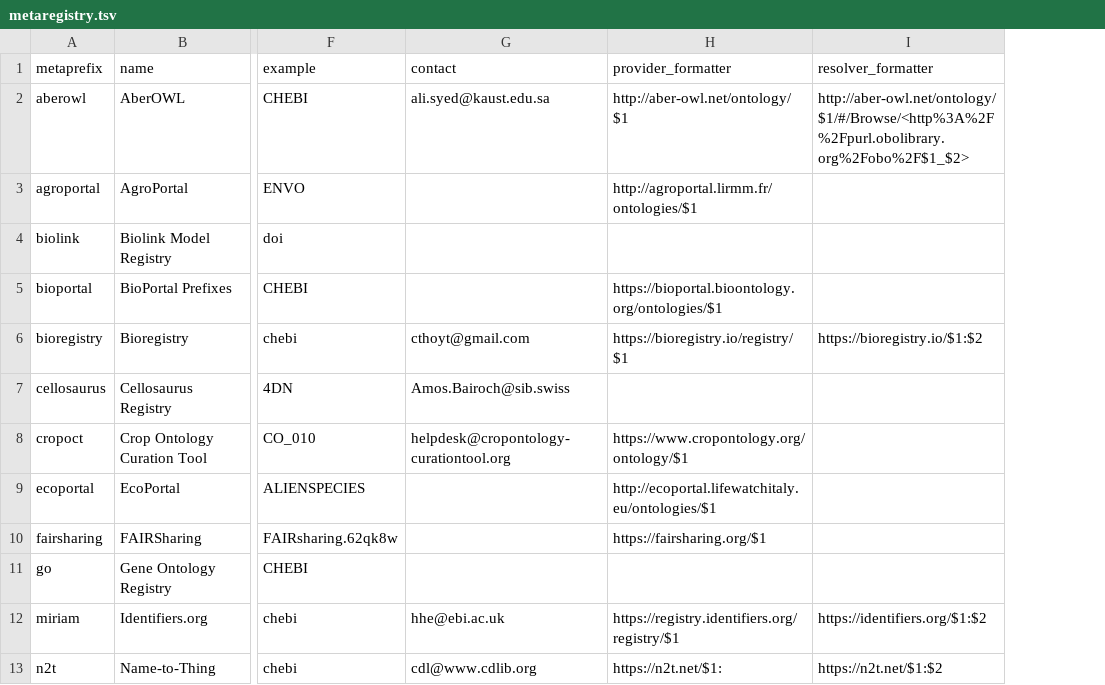
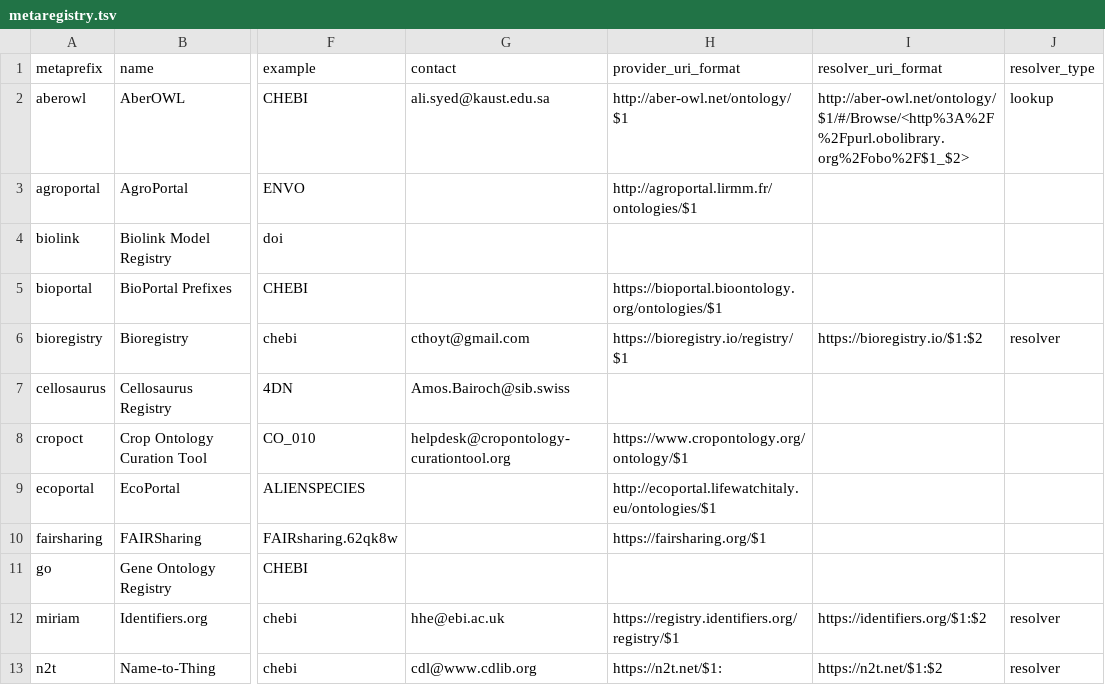
Before and after one commit to biopragmatics/bioregistry, a TSV file: exports/metaregistry/metaregistry.tsv, drawn as a sheet; only a part is shown, gaps mark what is left out; the diff names each change by its address in the sheet, - before the commit and + after, or states it on an @@ line.

Commit message:
Update URI field in metaregistry
And additional URL -> URI vocabulary migration

```diff
--- a/exports/metaregistry/metaregistry.tsv
+++ b/exports/metaregistry/metaregistry.tsv
+column J (resolver_type), rows 2-13: lookup |  |  |  | resolver |  |  |  |  |  | resolver | resolver
-H1: provider_formatter
+H1: provider_uri_format
-I1: resolver_formatter
+I1: resolver_uri_format
```
Also changed, not shown: 13 other files.
